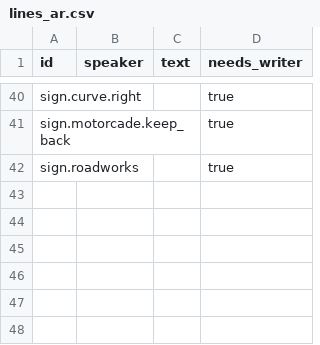
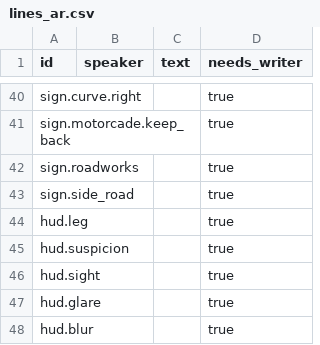
Before and after one commit to tahseenaliahmad0/I99, a CSV file: data/lines_ar.csv, drawn as a sheet; only a part is shown, gaps mark what is left out; the diff names each change by its address in the sheet, - before the commit and + after, or states it on an @@ line.

```diff
--- a/data/lines_ar.csv
+++ b/data/lines_ar.csv
+row 43: sign.side_road |  |  | true
+row 44: hud.leg |  |  | true
+row 45: hud.suspicion |  |  | true
+row 46: hud.sight |  |  | true
+row 47: hud.glare |  |  | true
+row 48: hud.blur |  |  | true
```
Also changed, not shown: data/lines_en.csv, 31 other files.
